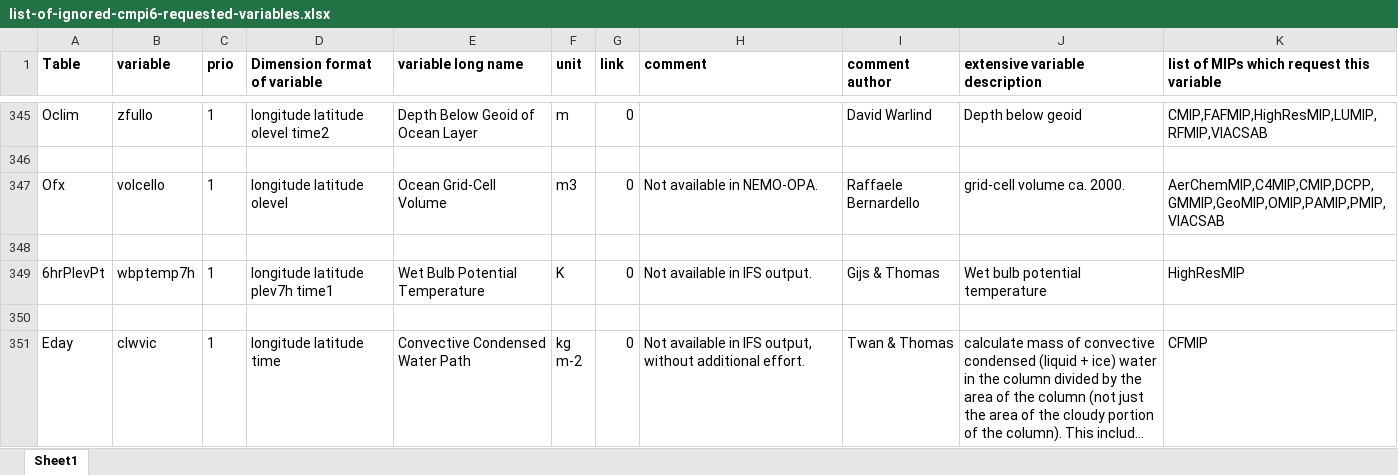
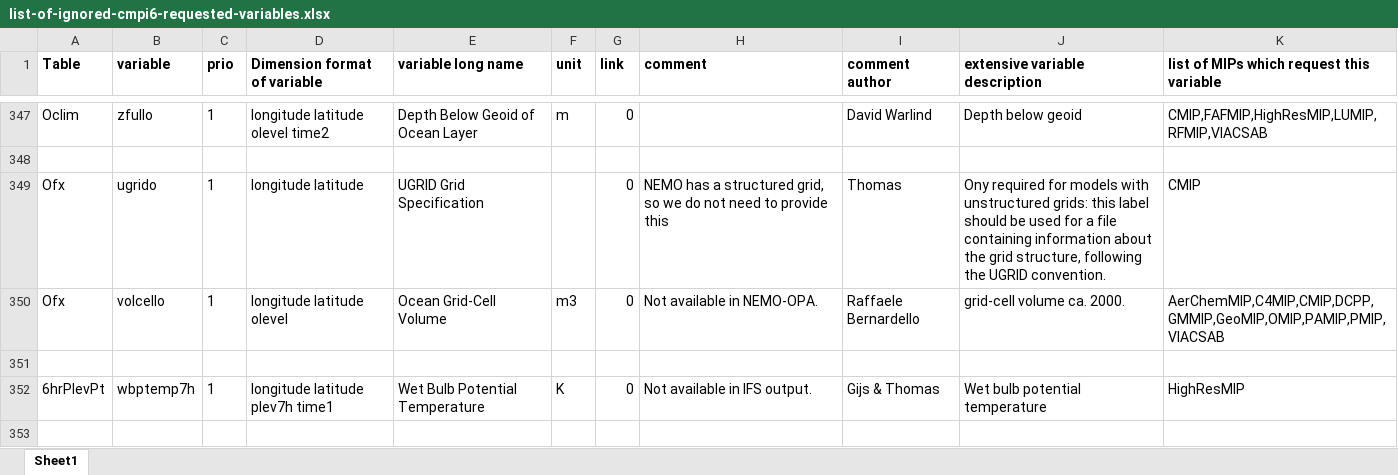
Before and after one commit to EC-Earth/ece2cmor3, an Excel workbook: ece2cmor3/resources/list-of-ignored-cmpi6-requested-variables.xlsx, sheet Sheet1, drawn as a sheet; only a part is shown, gaps mark what is left out; the shorter side is filled out with more unchanged rows; long unchanged cells end in …; values as stored, in another font and other column widths than the file's, no borders; the diff covers the shown part only; the diff names each change by its address in the sheet, - before the commit and + after, or states it on an @@ line.

```diff
--- a/ece2cmor3/resources/list-of-ignored-cmpi6-requested-variables.xlsx (sheet Sheet1)
+++ b/ece2cmor3/resources/list-of-ignored-cmpi6-requested-variables.xlsx (sheet Sheet1)
+row 349: Ofx | ugrido | 1 | longitude latitude | UGRID Grid Specification |  | 0 | NEMO has a structured grid, so we do not need to provide this | Thomas | Ony required for models with unstructured grids: this label should be used for a file containing information about the grid structure, following the UGRID convention. | CMIP
```
Also changed, not shown: 10 added rows elsewhere in this sheet, ece2cmor3/resources/list-of-identified-missing-cmpi6-requested-variables.xlsx.
